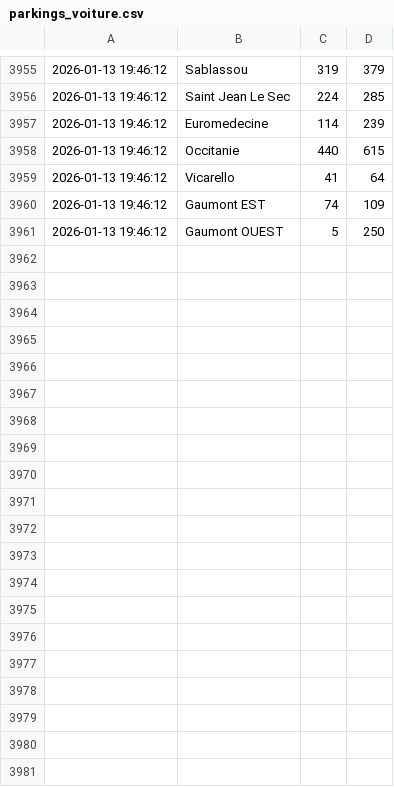
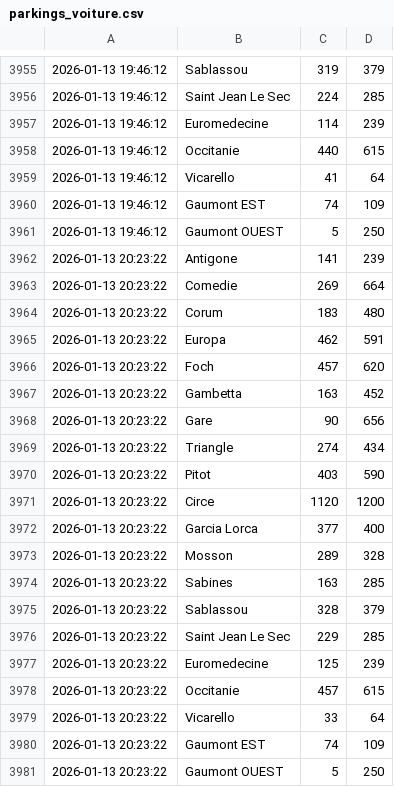
Before and after one commit to Midakiller/data-collect, a CSV file: parkings_voiture.csv, drawn as a sheet; only a part is shown, gaps mark what is left out.

```diff
--- a/parkings_voiture.csv
+++ b/parkings_voiture.csv
@@ -3961 +3961,21 @@
 2026-01-13 19:46:12,Gaumont OUEST,5,250
+2026-01-13 20:23:22,Antigone,141,239
+2026-01-13 20:23:22,Comedie,269,664
+2026-01-13 20:23:22,Corum,183,480
+2026-01-13 20:23:22,Europa,462,591
+2026-01-13 20:23:22,Foch,457,620
+2026-01-13 20:23:22,Gambetta,163,452
+2026-01-13 20:23:22,Gare,90,656
+2026-01-13 20:23:22,Triangle,274,434
+2026-01-13 20:23:22,Pitot,403,590
+2026-01-13 20:23:22,Circe,1120,1200
+2026-01-13 20:23:22,Garcia Lorca,377,400
+2026-01-13 20:23:22,Mosson,289,328
+2026-01-13 20:23:22,Sabines,163,285
+2026-01-13 20:23:22,Sablassou,328,379
+2026-01-13 20:23:22,Saint Jean Le Sec,229,285
+2026-01-13 20:23:22,Euromedecine,125,239
+2026-01-13 20:23:22,Occitanie,457,615
+2026-01-13 20:23:22,Vicarello,33,64
+2026-01-13 20:23:22,Gaumont EST,74,109
+2026-01-13 20:23:22,Gaumont OUEST,5,250
```
Also changed, not shown: parkings_velo.csv.
